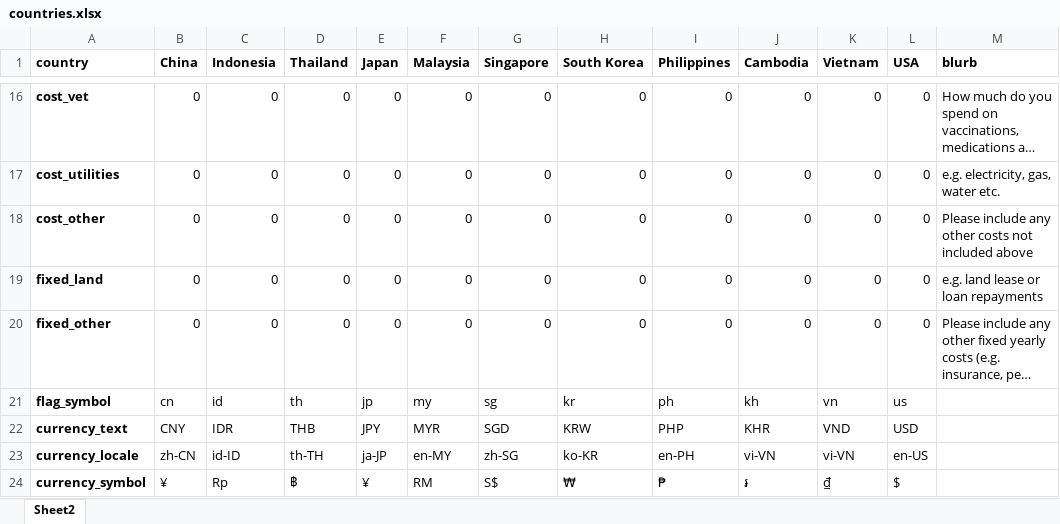
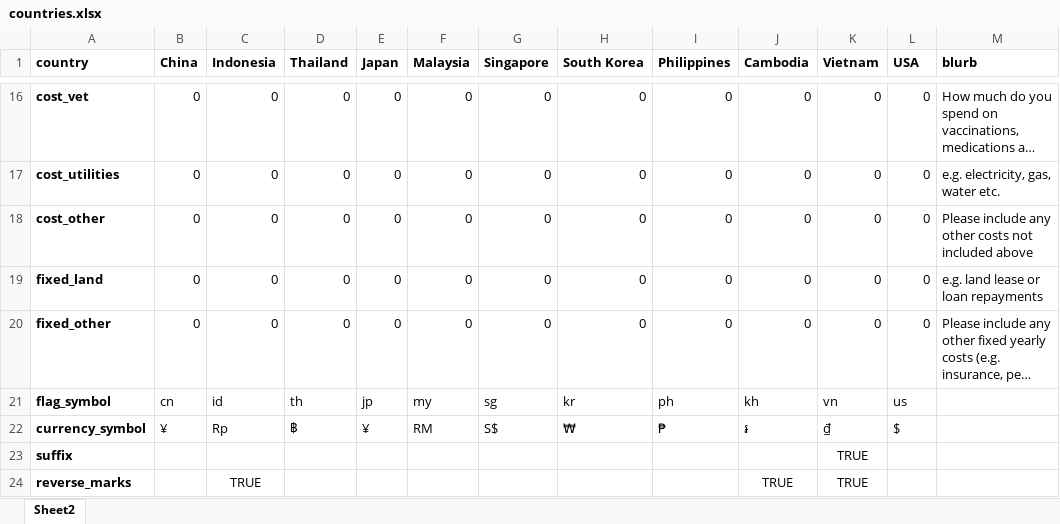
Before and after one commit to djschoo/GFP, an Excel workbook: www/countries.xlsx, sheet Sheet2, drawn as a sheet; only a part is shown, gaps mark what is left out; long unchanged cells end in …; values as stored, in another font and other column widths than the file's, no borders; removed rows and columns are numbered as before the commit, all else as after; the diff names each change by its address in the sheet, - before the commit and + after, or states it on an @@ line.

```diff
--- a/www/countries.xlsx (sheet Sheet2)
+++ b/www/countries.xlsx (sheet Sheet2)
-row 22: currency_text | CNY | IDR | THB | JPY | MYR | SGD | KRW | PHP | KHR | VND | USD
-row 23: currency_locale | zh-CN | id-ID | th-TH | ja-JP | en-MY | zh-SG | ko-KR | en-PH | vi-VN | vi-VN | en-US
+row 23: suffix |  |  |  |  |  |  |  |  |  | TRUE
+row 24: reverse_marks |  | TRUE |  |  |  |  |  |  | TRUE | TRUE
```
Also changed, not shown: 1 other file.
